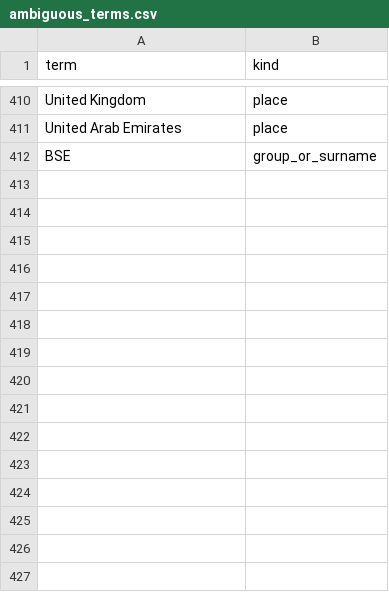
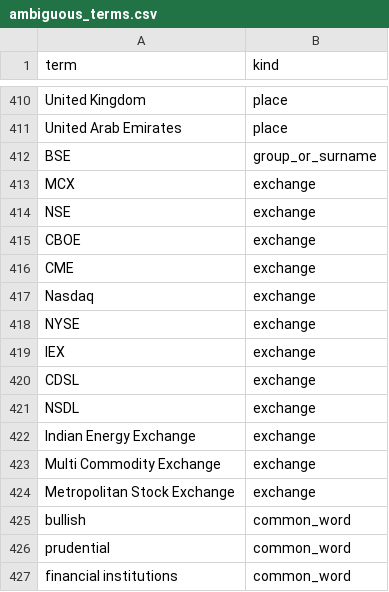
Before and after one commit to Akash-100805/finsight-ai, a CSV file: shared/data/ambiguous_terms.csv, drawn as a sheet; only a part is shown, gaps mark what is left out; the diff names each change by its address in the sheet, - before the commit and + after, or states it on an @@ line.

```diff
--- a/shared/data/ambiguous_terms.csv
+++ b/shared/data/ambiguous_terms.csv
+row 413: MCX | exchange
+row 414: NSE | exchange
+row 415: CBOE | exchange
+row 416: CME | exchange
+row 417: Nasdaq | exchange
+row 418: NYSE | exchange
+row 419: IEX | exchange
+row 420: CDSL | exchange
+row 421: NSDL | exchange
+row 422: Indian Energy Exchange | exchange
+row 423: Multi Commodity Exchange | exchange
+row 424: Metropolitan Stock Exchange | exchange
+row 425: bullish | common_word
+row 426: prudential | common_word
+row 427: financial institutions | common_word
```
Also changed, not shown: shared/data/aliases_curated.csv, shared/data/symbol_stoplist.csv, 8 other files.
